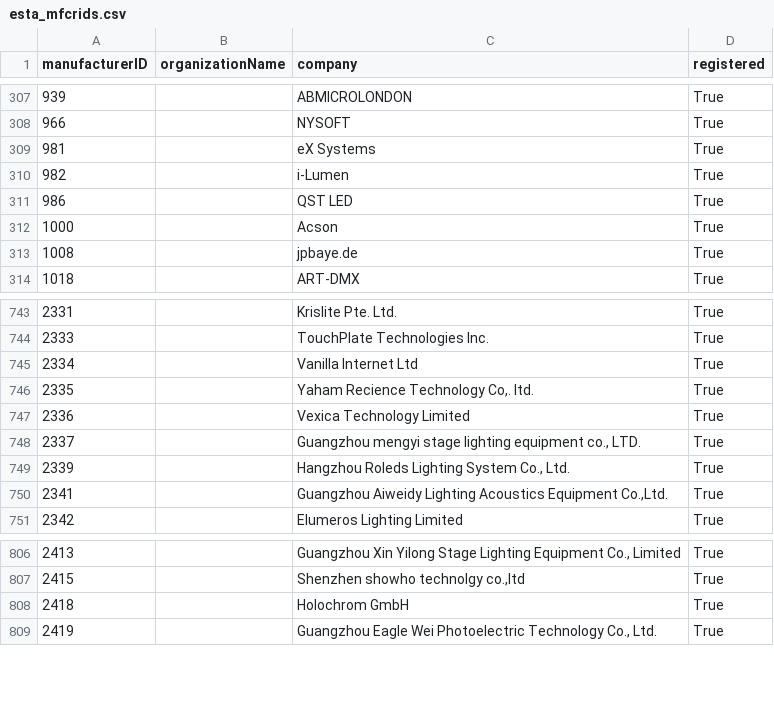
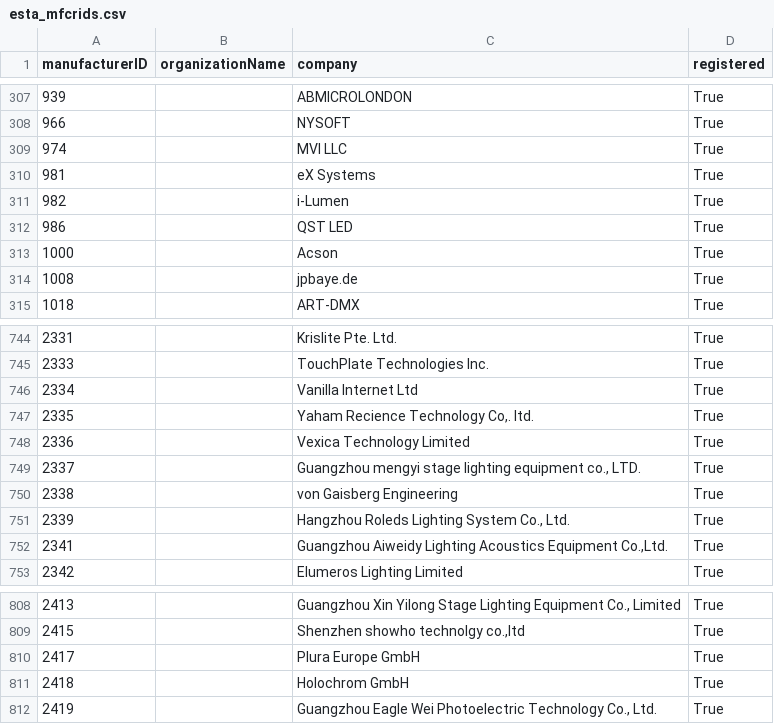
Before and after one commit to marcusbirkin/ESTA_MFCTRIDS, a CSV file: esta_mfcrids.csv, drawn as a sheet; only a part is shown, gaps mark what is left out.

```diff
--- a/esta_mfcrids.csv
+++ b/esta_mfcrids.csv
@@ -308,2 +308,3 @@
 966,,NYSOFT,True
+974,,MVI LLC,True
 981,,eX Systems,True
@@ -748,2 +749,3 @@
 2337,,"Guangzhou mengyi stage lighting equipment co., LTD.",True
+2338,,von Gaisberg Engineering,True
 2339,,"Hangzhou Roleds Lighting System Co., Ltd.",True
@@ -807,2 +809,3 @@
 2415,,"Shenzhen showho technolgy co.,ltd",True
+2417,,Plura Europe GmbH,True
 2418,,Holochrom GmbH,True
```
